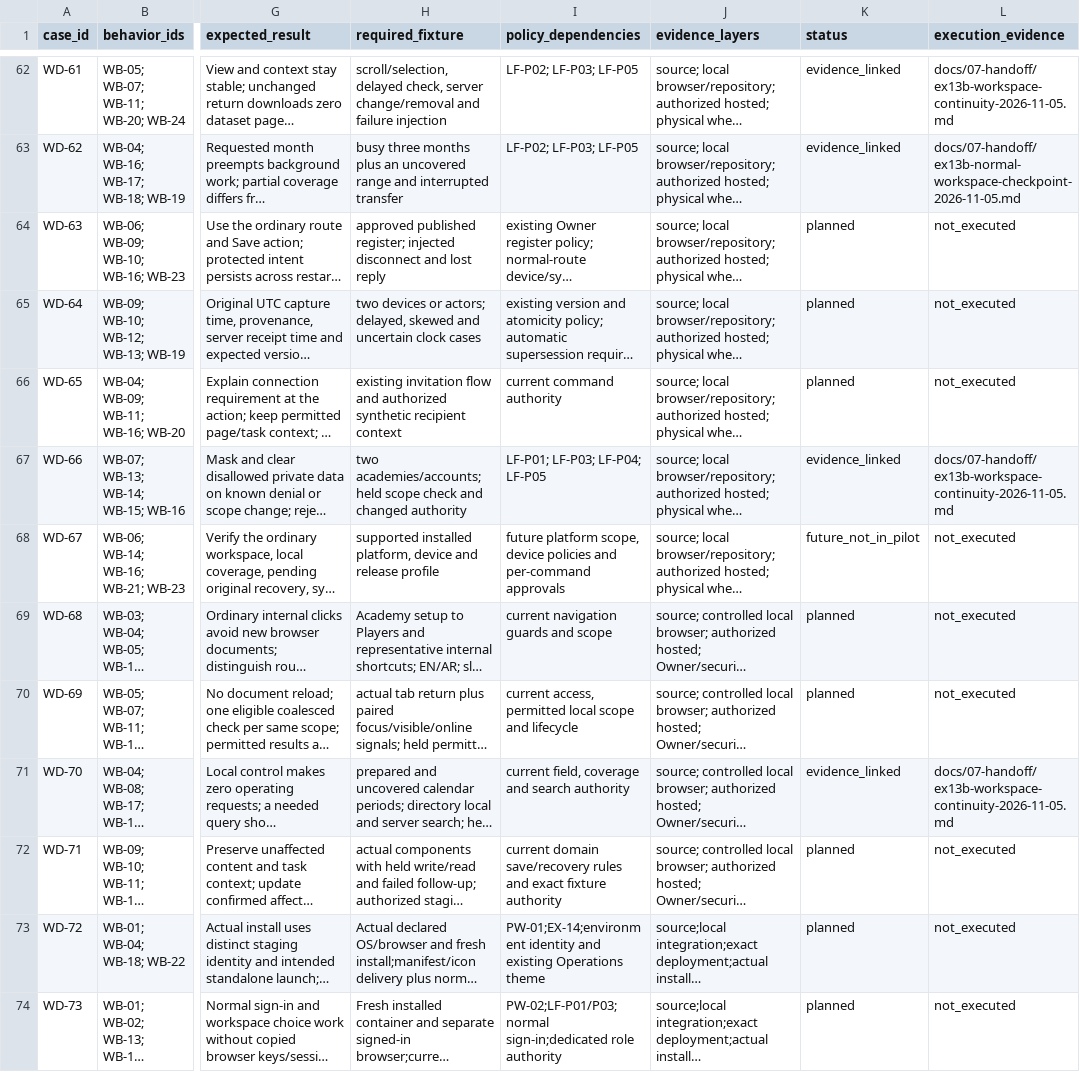
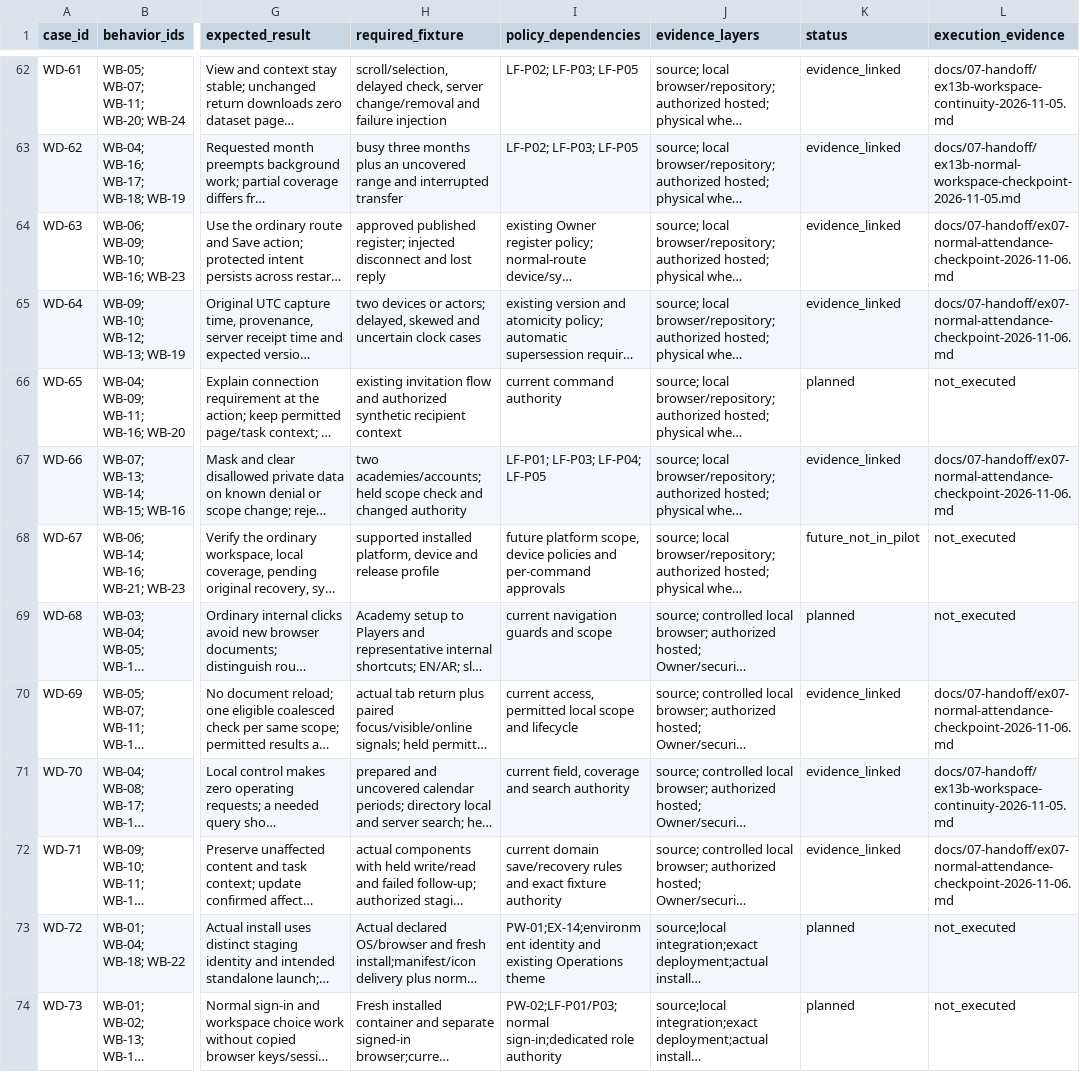
Before and after one commit to nahrplatform-rgb/academyos-web, a CSV file: docs/06-delivery/academy-working-day-cases.csv, drawn as a sheet; only a part is shown, gaps mark what is left out; long unchanged cells end in …; the diff names each change by its address in the sheet, - before the commit and + after, or states it on an @@ line.

```diff
--- a/docs/06-delivery/academy-working-day-cases.csv
+++ b/docs/06-delivery/academy-working-day-cases.csv
-K64:K65 (status): planned
+K64:K65 (status): evidence_linked
-L64:L65 (execution_evidence): not_executed
+L64:L65 (execution_evidence): docs/07-handoff/ex07-normal-attendance-checkpoint-2026-11-06.md
-L67 (execution_evidence): docs/07-handoff/ex13b-workspace-continuity-2026-11-05.md
+L67 (execution_evidence): docs/07-handoff/ex07-normal-attendance-checkpoint-2026-11-06.md
-K70 (status): planned
+K70 (status): evidence_linked
-L70 (execution_evidence): not_executed
+L70 (execution_evidence): docs/07-handoff/ex07-normal-attendance-checkpoint-2026-11-06.md
-K72 (status): planned
+K72 (status): evidence_linked
-L72 (execution_evidence): not_executed
+L72 (execution_evidence): docs/07-handoff/ex07-normal-attendance-checkpoint-2026-11-06.md
```
Also changed, not shown: docs/03-design/screen-data-loading-matrix.csv, docs/06-delivery/app-implementation-action-matrix.csv, 53 other files.
